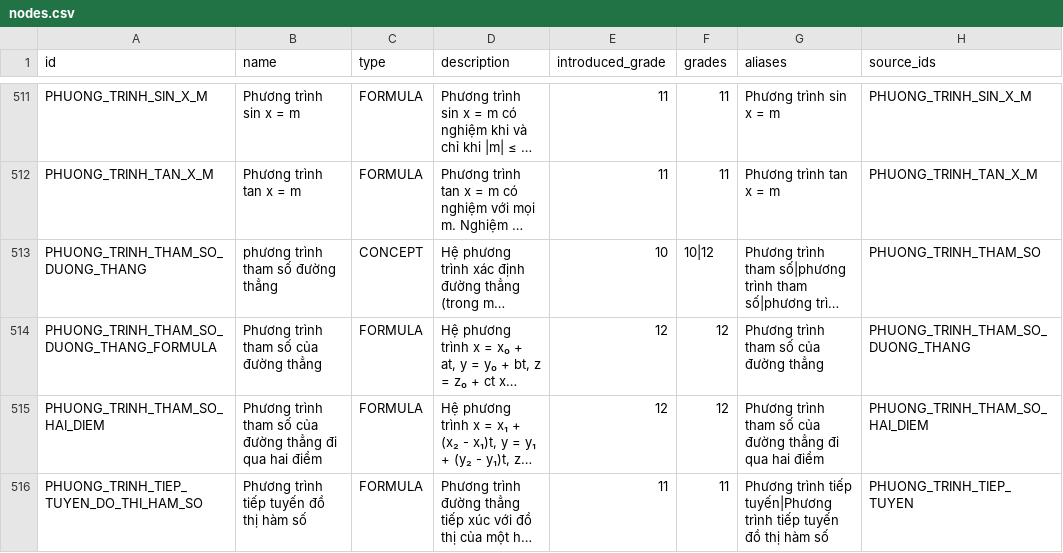
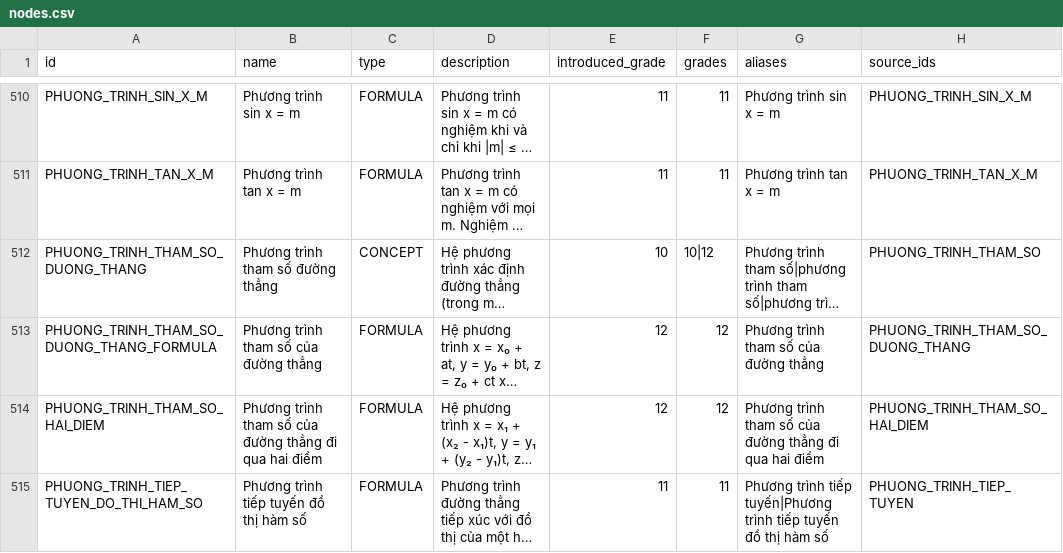
Before and after one commit to phucvo-nino-nvd/master-thpt, a CSV file: artifacts/knowledge_graph/neo4j/nodes.csv, drawn as a sheet; only a part is shown, gaps mark what is left out; long unchanged cells end in …; addresses are those after the commit; the diff covers the shown part only; the diff names each change by its address in the sheet, - before the commit and + after, or states it on an @@ line.

```diff
--- a/artifacts/knowledge_graph/neo4j/nodes.csv
+++ b/artifacts/knowledge_graph/neo4j/nodes.csv
-B512 (name): phương trình tham số đường thẳng
+B512 (name): Phương trình tham số đường thẳng
```
Also changed, not shown: 1 removed row and 40 edited cells elsewhere in this file, artifacts/knowledge_graph/neo4j/requires.csv, 9 other files.
